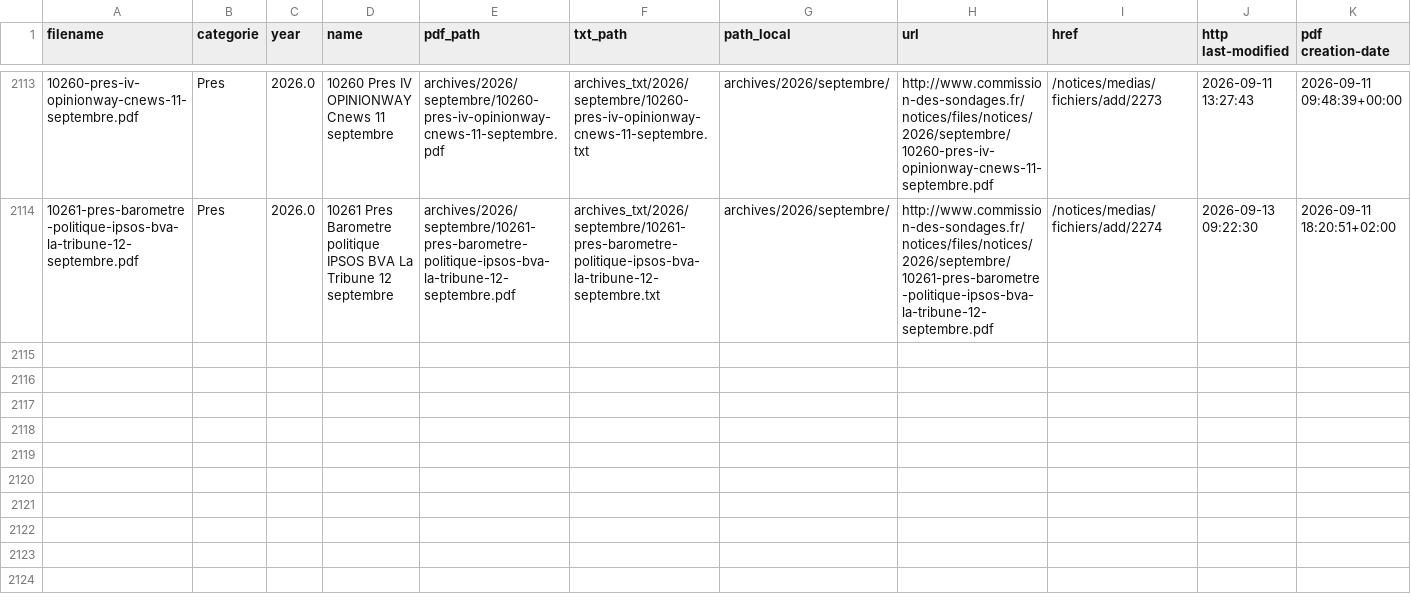
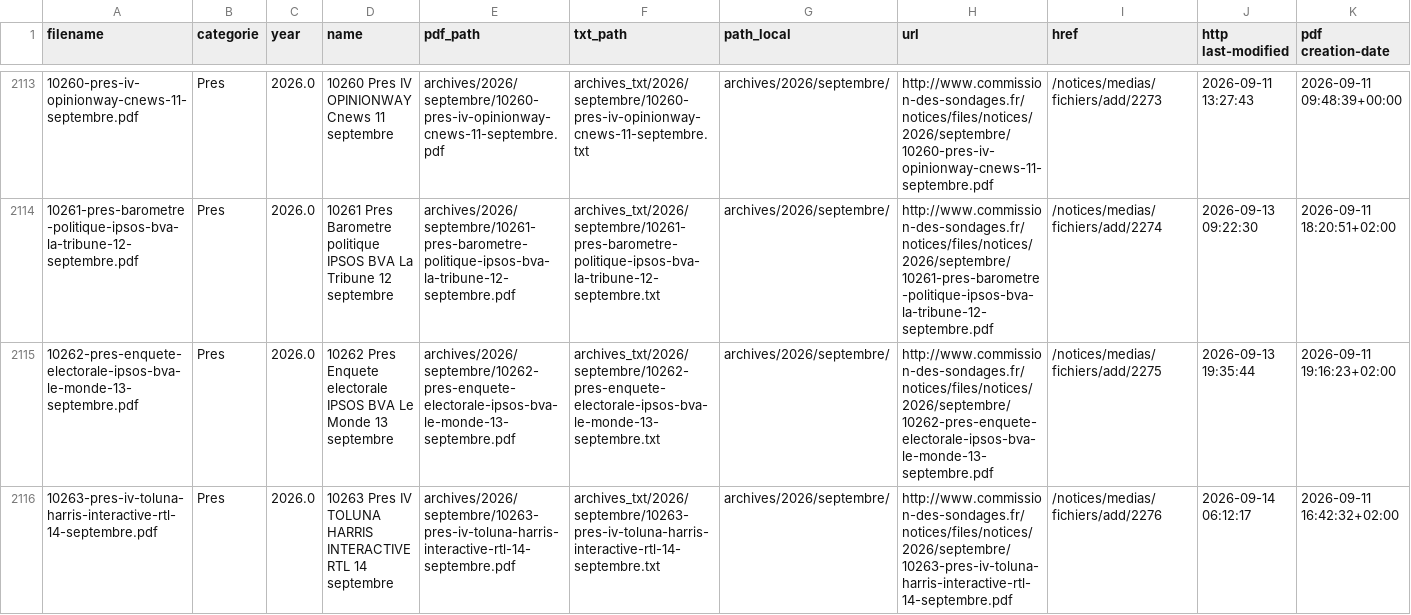
Before and after one commit to Ipuch/sondages-commission-index, a CSV file: notices_catalog.csv, drawn as a sheet; only a part is shown, gaps mark what is left out; the diff names each change by its address in the sheet, - before the commit and + after, or states it on an @@ line.

```diff
--- a/notices_catalog.csv
+++ b/notices_catalog.csv
+row 2115: 10262-pres-enquete-electorale-ipsos-bva-le-monde-13-septembre.pdf | Pres | 2026.0 | 10262 Pres Enquete electorale IPSOS BVA Le Monde 13 septembre | archives/2026/septembre/10262-pres-enquete-electorale-ipsos-bva-le-monde-13-septembre.pdf | archives_txt/2026/septembre/10262-pres-enquete-electorale-ipsos-bva-le-monde-13-septembre.txt | archives/2026/septembre/ | http://www.commission-des-sondages.fr/notices/files/notices/2026/septembre/10262-pres-enquete-electorale-ipsos-bva-le-monde-13-septembre.pdf | /notices/medias/fichiers/add/2275 | 2026-09-13 19:35:44 | 2026-09-11 19:16:23+02:00
+row 2116: 10263-pres-iv-toluna-harris-interactive-rtl-14-septembre.pdf | Pres | 2026.0 | 10263 Pres IV TOLUNA HARRIS INTERACTIVE RTL 14 septembre | archives/2026/septembre/10263-pres-iv-toluna-harris-interactive-rtl-14-septembre.pdf | archives_txt/2026/septembre/10263-pres-iv-toluna-harris-interactive-rtl-14-septembre.txt | archives/2026/septembre/ | http://www.commission-des-sondages.fr/notices/files/notices/2026/septembre/10263-pres-iv-toluna-harris-interactive-rtl-14-septembre.pdf | /notices/medias/fichiers/add/2276 | 2026-09-14 06:12:17 | 2026-09-11 16:42:32+02:00
```
Also changed, not shown: base.csv, files.csv, 4 other files.
